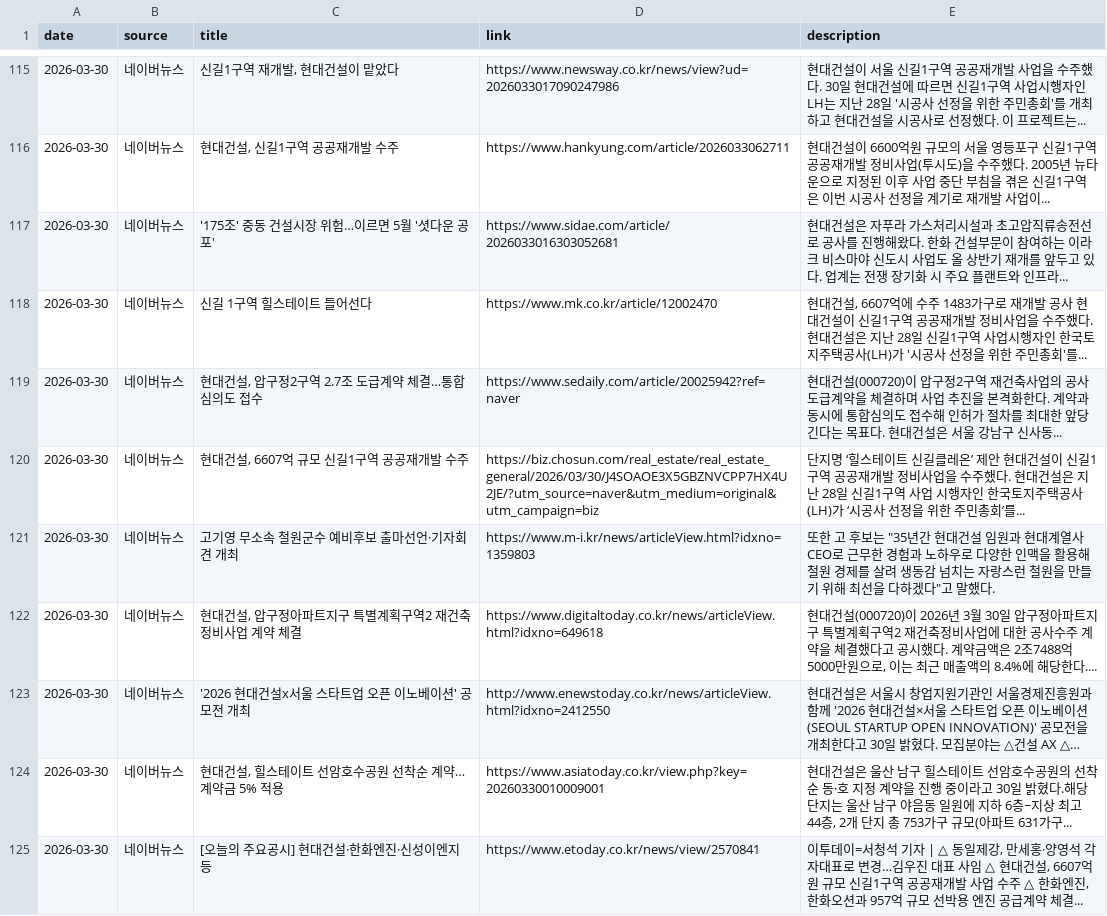
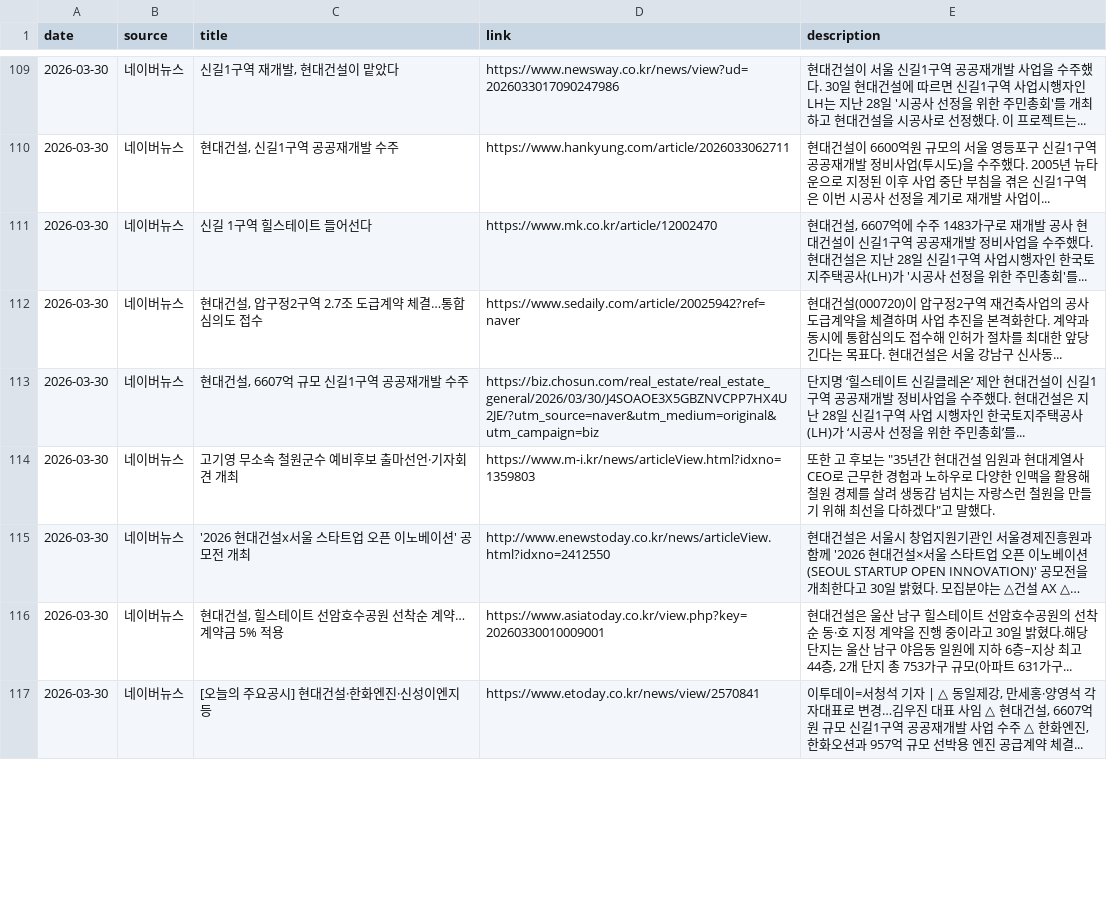
Before and after one commit to hdec-daily-news/hdec-daily-news.github.io, a CSV file: 현대건설_뉴스_종합.csv, drawn as a sheet; only a part is shown, gaps mark what is left out; long unchanged cells end in …; removed rows and columns are numbered as before the commit, all else as after; the diff covers the shown part only; the diff names each change by its address in the sheet, - before the commit and + after, or states it on an @@ line.

```diff
--- a/현대건설_뉴스_종합.csv
+++ b/현대건설_뉴스_종합.csv
-row 117: 2026-03-30 | 네이버뉴스 | '175조' 중동 건설시장 위험…이르면 5월 '셧다운 공포' | https://www.sidae.com/article/2026033016303052681 | 현대건설은 자푸라 가스처리시설과 초고압직류송전선로 공사를 진행해왔다. 한화 건설부문이 참여하는 이라크 비스마야 신도시 사업도 올 상반기 재개를 앞두고 있다. 업계는 전쟁 장기화 시 주요 플랜트와 인프라...
-row 122: 2026-03-30 | 네이버뉴스 | 현대건설, 압구정아파트지구 특별계획구역2 재건축정비사업 계약 체결 | https://www.digitaltoday.co.kr/news/articleView.html?idxno=649618 | 현대건설(000720)이 2026년 3월 30일 압구정아파트지구 특별계획구역2 재건축정비사업에 대한 공사수주 계약을 체결했다고 공시했다. 계약금액은 2조7488억5000만원으로, 이는 최근 매출액의 8.4%에 해당한다....
```
Also changed, not shown: 1 added row, 8 removed rows, 5 moved rows and 6 edited cells elsewhere in this file, 3 other files.
